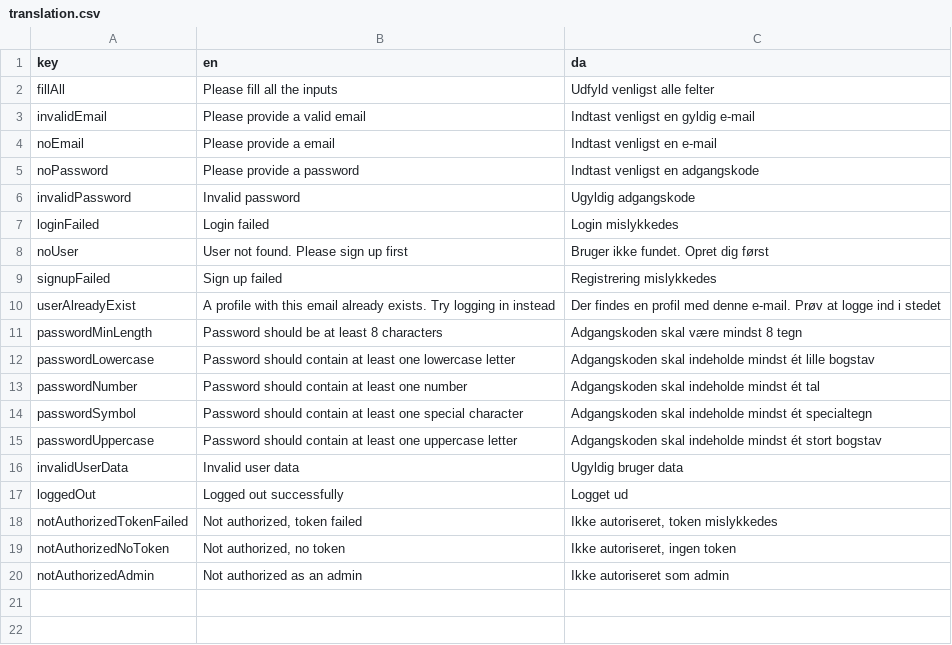
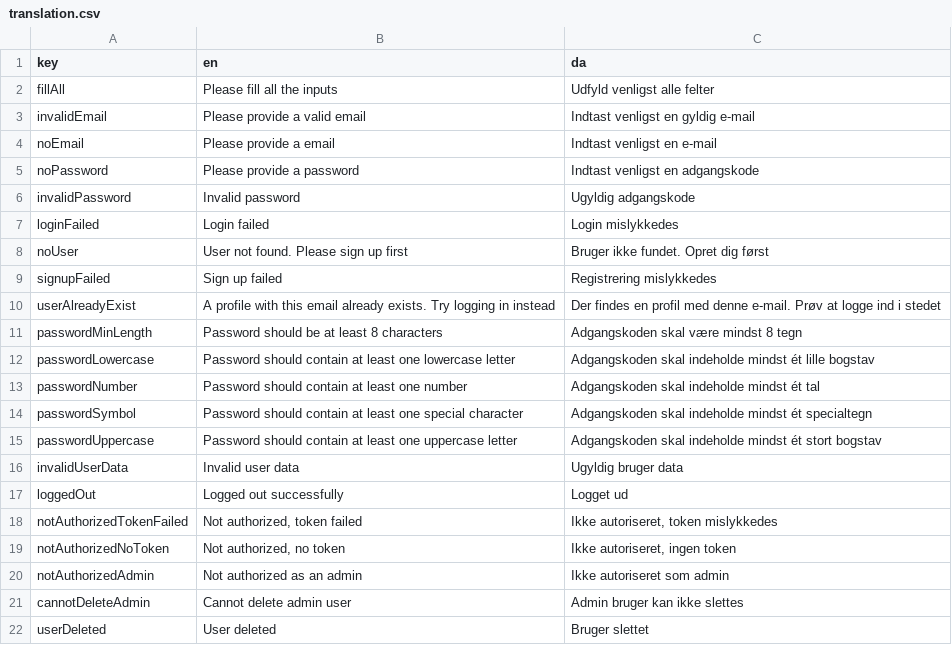
Before and after one commit to jardenna/shop, a CSV file: src/locales/translation.csv, drawn as a sheet.

Commit message:
update and get user by Id

```diff
--- a/src/locales/translation.csv
+++ b/src/locales/translation.csv
@@ -20 +20,3 @@ notAuthorizedNoToken;Not authorized, no token;Ikke autoriseret, ingen token
 notAuthorizedAdmin;Not authorized as an admin;Ikke autoriseret som admin
+cannotDeleteAdmin;Cannot delete admin user;Admin bruger kan ikke slettes
+userDeleted;User deleted;Bruger slettet
```
Also changed, not shown: 2 other files.
